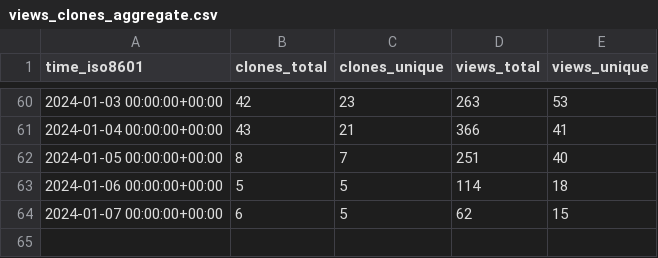
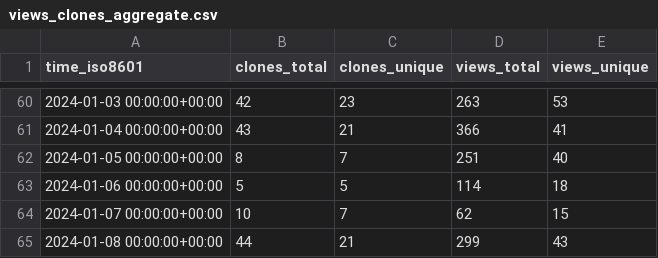
Before and after one commit to nutui-uniapp/nutui-uniapp, a CSV file: nutui-uniapp/nutui-uniapp/ghrs-data/views_clones_aggregate.csv, drawn as a sheet; only a part is shown, gaps mark what is left out.

```diff
--- a/nutui-uniapp/nutui-uniapp/ghrs-data/views_clones_aggregate.csv
+++ b/nutui-uniapp/nutui-uniapp/ghrs-data/views_clones_aggregate.csv
@@ -63,2 +63,3 @@ time_iso8601,clones_total,clones_unique,views_total,views_unique
 2024-01-06 00:00:00+00:00,5,5,114,18
-2024-01-07 00:00:00+00:00,6,5,62,15
+2024-01-07 00:00:00+00:00,10,7,62,15
+2024-01-08 00:00:00+00:00,44,21,299,43
```
Also changed, not shown: 1 other file.
